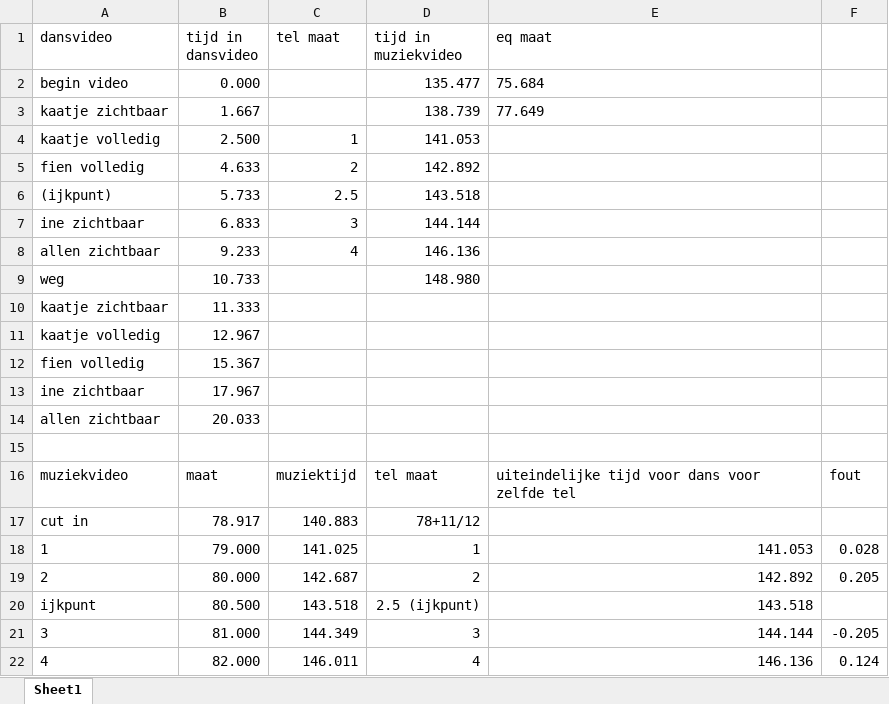
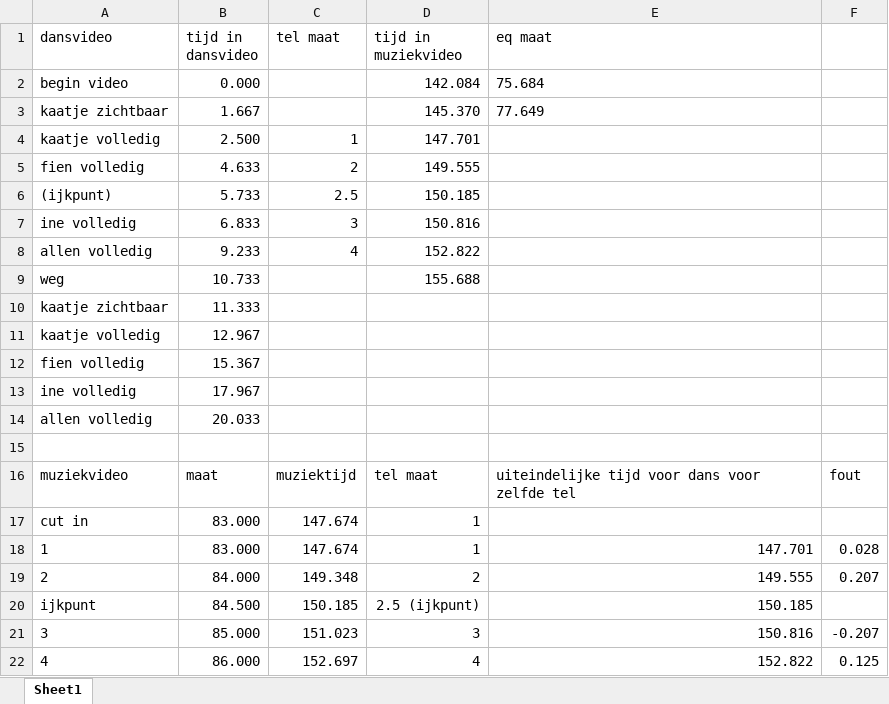
Before and after one commit to michiel-dewilde/xmas, an Excel workbook: dansvideo.xlsx, sheet Sheet1, drawn as a sheet; only a part is shown; values as stored, in another font and other column widths than the file's, no borders; table styles not drawn; removed rows and columns are numbered as before the commit, all else as after; the diff covers the shown part only; the diff names each change by its address in the sheet, - before the commit and + after, or states it on an @@ line.

```diff
--- a/dansvideo.xlsx (sheet Sheet1)
+++ b/dansvideo.xlsx (sheet Sheet1)
-D2 (tijd in muziekvideo): 135.477
+D2 (tijd in muziekvideo): 142.084
-D3 (tijd in muziekvideo): 138.739
+D3 (tijd in muziekvideo): 145.370
-D4 (tijd in muziekvideo): 141.053
+D4 (tijd in muziekvideo): 147.701
-D5 (tijd in muziekvideo): 142.892
+D5 (tijd in muziekvideo): 149.555
-D6 (tijd in muziekvideo): 143.518
+D6 (tijd in muziekvideo): 150.185
-A7 (dansvideo): ine zichtbaar
+A7 (dansvideo): ine volledig
-D7 (tijd in muziekvideo): 144.144
+D7 (tijd in muziekvideo): 150.816
-A8 (dansvideo): allen zichtbaar
+A8 (dansvideo): allen volledig
-D8 (tijd in muziekvideo): 146.136
+D8 (tijd in muziekvideo): 152.822
-D9 (tijd in muziekvideo): 148.980
+D9 (tijd in muziekvideo): 155.688
-A13 (dansvideo): ine zichtbaar
+A13 (dansvideo): ine volledig
-A14 (dansvideo): allen zichtbaar
+A14 (dansvideo): allen volledig
-row 17: cut in | 78.917 | 140.883 | 78+11/12
+row 17: cut in | 83.000 | 147.674 | 1
-B18 (tijd in dansvideo): 79.000
+B18 (tijd in dansvideo): 83.000
-C18 (tel maat): 141.025
+C18 (tel maat): 147.674
-E18 (eq maat): 141.053
+E18 (eq maat): 147.701
-B19 (tijd in dansvideo): 80.000
+B19 (tijd in dansvideo): 84.000
-C19 (tel maat): 142.687
+C19 (tel maat): 149.348
-E19 (eq maat): 142.892
+E19 (eq maat): 149.555
-F19: 0.205
+F19: 0.207
-B20 (tijd in dansvideo): 80.500
+B20 (tijd in dansvideo): 84.500
-C20 (tel maat): 143.518
+C20 (tel maat): 150.185
-E20 (eq maat): 143.518
+E20 (eq maat): 150.185
-B21 (tijd in dansvideo): 81.000
+B21 (tijd in dansvideo): 85.000
-C21 (tel maat): 144.349
+C21 (tel maat): 151.023
-E21 (eq maat): 144.144
+E21 (eq maat): 150.816
-F21: -0.205
+F21: -0.207
-B22 (tijd in dansvideo): 82.000
+B22 (tijd in dansvideo): 86.000
-C22 (tel maat): 146.011
+C22 (tel maat): 152.697
-E22 (eq maat): 146.136
+E22 (eq maat): 152.822
-F22: 0.124
+F22: 0.125
```
Also changed, not shown: 4 edited cells elsewhere in this sheet, xmas.xlsx, 15 other files.
